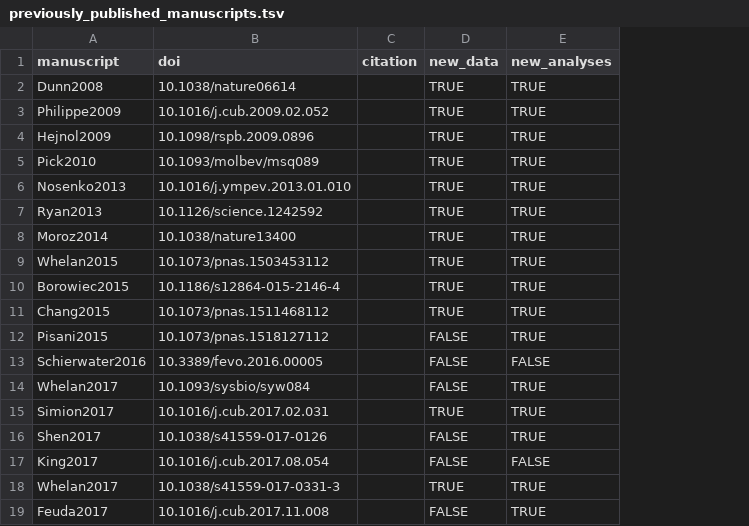
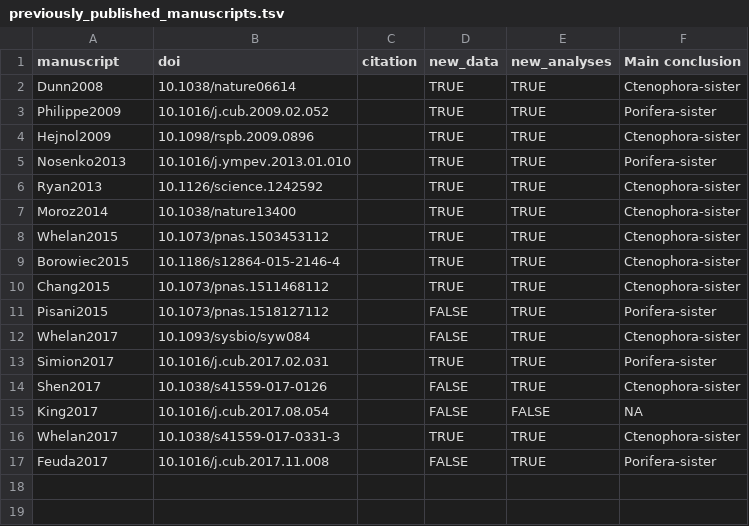
Before and after one commit to dunnlab/animal_tree_root, a TSV file: data_processed/tables/previously_published_manuscripts.tsv, drawn as a sheet; removed rows and columns are numbered as before the commit, all else as after; the diff names each change by its address in the sheet, - before the commit and + after, or states it on an @@ line.

Commit message:
update manuscript

```diff
--- a/data_processed/tables/previously_published_manuscripts.tsv
+++ b/data_processed/tables/previously_published_manuscripts.tsv
+column F (Main conclusion), rows 2-17: Ctenophora-sister | Porifera-sister | Ctenophora-sister | Porifera-sister | Ctenophora-sister | Ctenophora-sister | Ctenophora-sister | Ctenophora-sister | Ctenophora-sister | Porifera-sister | Ctenophora-sister | Porifera-sister | Ctenophora-sister | NA | Ctenophora-sister | Porifera-sister
-row 5: Pick2010 | 10.1093/molbev/msq089 |  | TRUE | TRUE
-row 13: Schierwater2016 | 10.3389/fevo.2016.00005 |  | FALSE | FALSE
```
Also changed, not shown: 5 other files.
